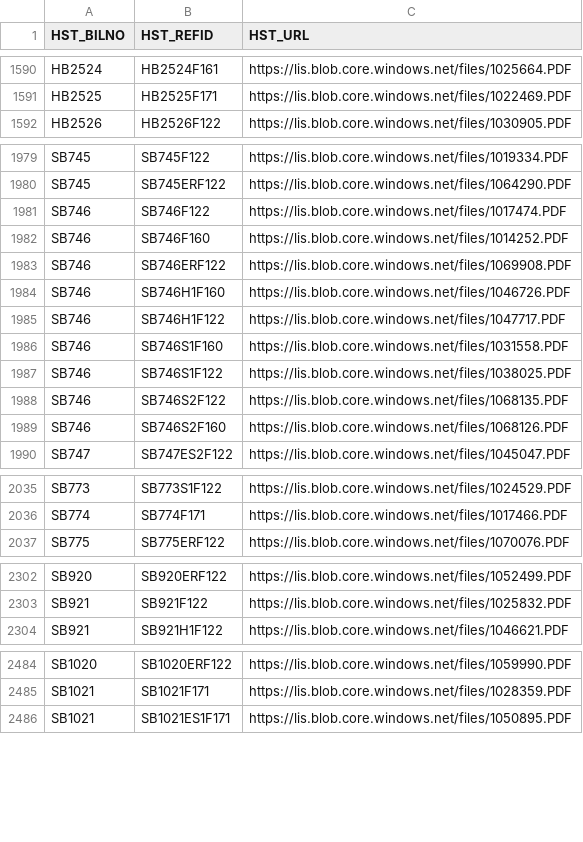
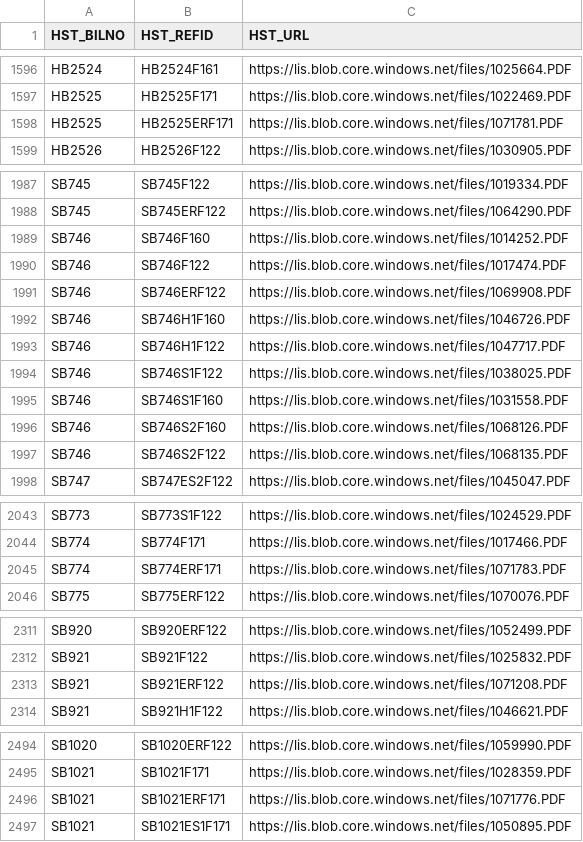
Before and after one commit to kyle-engler/va-legislature-datasette, a CSV file: va_legislature_datasette/lis_data/FiscalImpactStatements.csv, drawn as a sheet; only a part is shown, gaps mark what is left out; the diff covers the shown part only.

```diff
--- a/va_legislature_datasette/lis_data/FiscalImpactStatements.csv
+++ b/va_legislature_datasette/lis_data/FiscalImpactStatements.csv
@@ -1591,2 +1597,3 @@
 "HB2525","HB2525F171","https://lis.blob.core.windows.net/files/1022469.PDF"
+"HB2525","HB2525ERF171","https://lis.blob.core.windows.net/files/1071781.PDF"
 "HB2526","HB2526F122","https://lis.blob.core.windows.net/files/1030905.PDF"
@@ -1980,4 +1988,4 @@
 "SB745","SB745ERF122","https://lis.blob.core.windows.net/files/1064290.PDF"
-"SB746","SB746F122","https://lis.blob.core.windows.net/files/1017474.PDF"
 "SB746","SB746F160","https://lis.blob.core.windows.net/files/1014252.PDF"
+"SB746","SB746F122","https://lis.blob.core.windows.net/files/1017474.PDF"
 "SB746","SB746ERF122","https://lis.blob.core.windows.net/files/1069908.PDF"
@@ -1985,6 +1993,6 @@
 "SB746","SB746H1F122","https://lis.blob.core.windows.net/files/1047717.PDF"
-"SB746","SB746S1F160","https://lis.blob.core.windows.net/files/1031558.PDF"
 "SB746","SB746S1F122","https://lis.blob.core.windows.net/files/1038025.PDF"
-"SB746","SB746S2F122","https://lis.blob.core.windows.net/files/1068135.PDF"
+"SB746","SB746S1F160","https://lis.blob.core.windows.net/files/1031558.PDF"
 "SB746","SB746S2F160","https://lis.blob.core.windows.net/files/1068126.PDF"
+"SB746","SB746S2F122","https://lis.blob.core.windows.net/files/1068135.PDF"
 "SB747","SB747ES2F122","https://lis.blob.core.windows.net/files/1045047.PDF"
@@ -2036,2 +2044,3 @@
 "SB774","SB774F171","https://lis.blob.core.windows.net/files/1017466.PDF"
+"SB774","SB774ERF171","https://lis.blob.core.windows.net/files/1071783.PDF"
 "SB775","SB775ERF122","https://lis.blob.core.windows.net/files/1070076.PDF"
@@ -2303,2 +2312,3 @@
 "SB921","SB921F122","https://lis.blob.core.windows.net/files/1025832.PDF"
+"SB921","SB921ERF122","https://lis.blob.core.windows.net/files/1071208.PDF"
 "SB921","SB921H1F122","https://lis.blob.core.windows.net/files/1046621.PDF"
@@ -2485,2 +2495,3 @@
 "SB1021","SB1021F171","https://lis.blob.core.windows.net/files/1028359.PDF"
+"SB1021","SB1021ERF171","https://lis.blob.core.windows.net/files/1071776.PDF"
 "SB1021","SB1021ES1F171","https://lis.blob.core.windows.net/files/1050895.PDF"
```
Also changed, not shown: 9 added rows and 68 moved rows elsewhere in this file, 4 other files.
